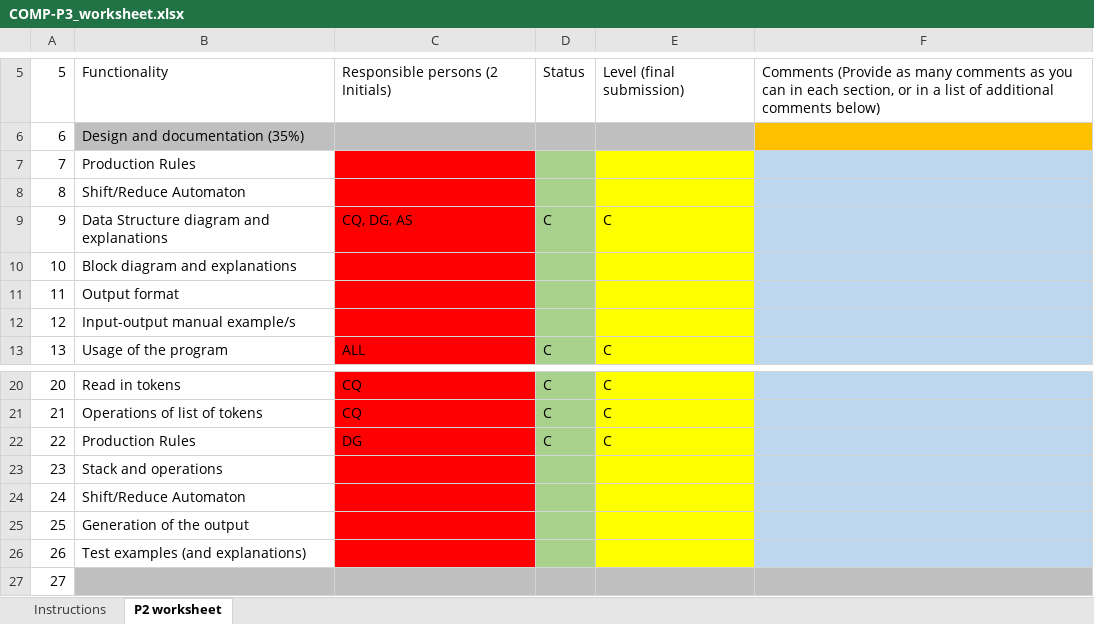
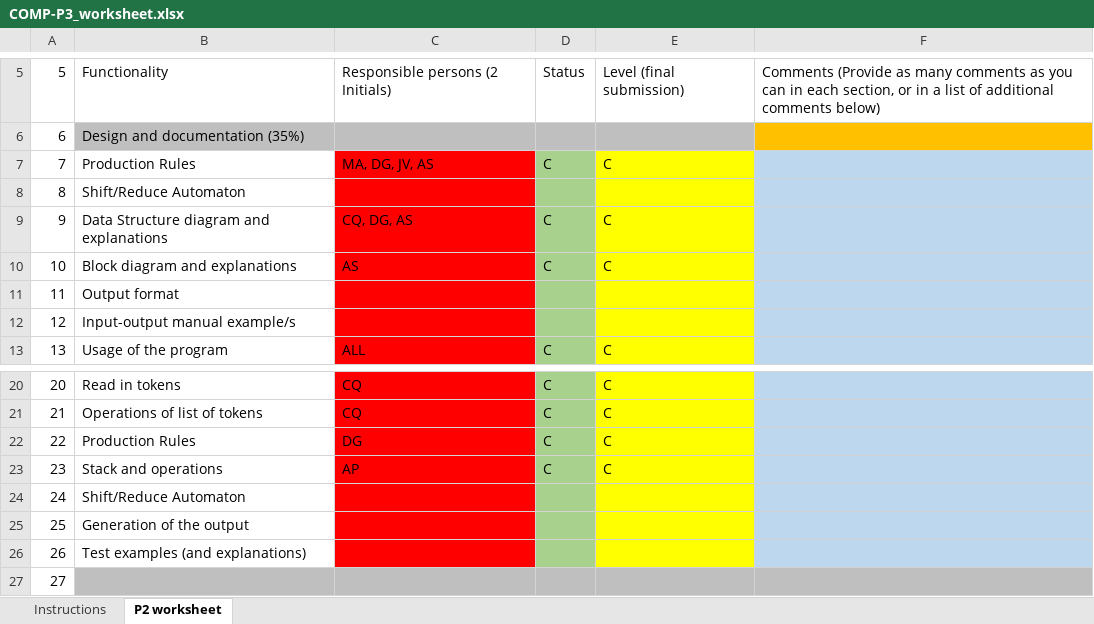
Before and after one commit to ARNAUSOLANSIVAZQUEZ/P3-Parser-GD, an Excel workbook: Documentation/COMP-P3_worksheet.xlsx, sheet P2 worksheet, drawn as a sheet; only a part is shown, gaps mark what is left out; values as stored, in another font and other column widths than the file's, no borders; the diff names each change by its address in the sheet, - before the commit and + after, or states it on an @@ line.

Commit message:
Update COMP-P3_worksheet.xlsx

```diff
--- a/Documentation/COMP-P3_worksheet.xlsx (sheet P2 worksheet)
+++ b/Documentation/COMP-P3_worksheet.xlsx (sheet P2 worksheet)
-C7: (empty)
+C7: MA, DG, JV, AS
-D7: (empty)
+D7: C
-E7: (empty)
+E7: C
-C10: (empty)
+C10: AS
-D10: (empty)
+D10: C
-E10: (empty)
+E10: C
-C23: (empty)
+C23: AP
-D23: (empty)
+D23: C
-E23: (empty)
+E23: C
```
